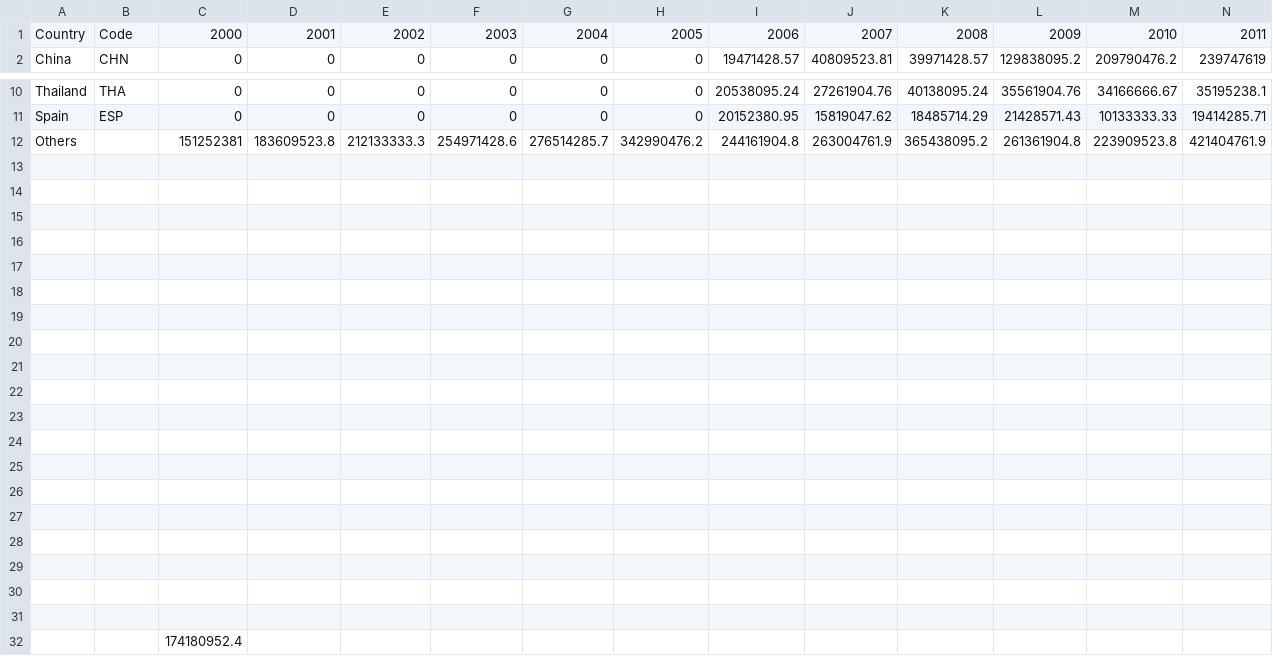
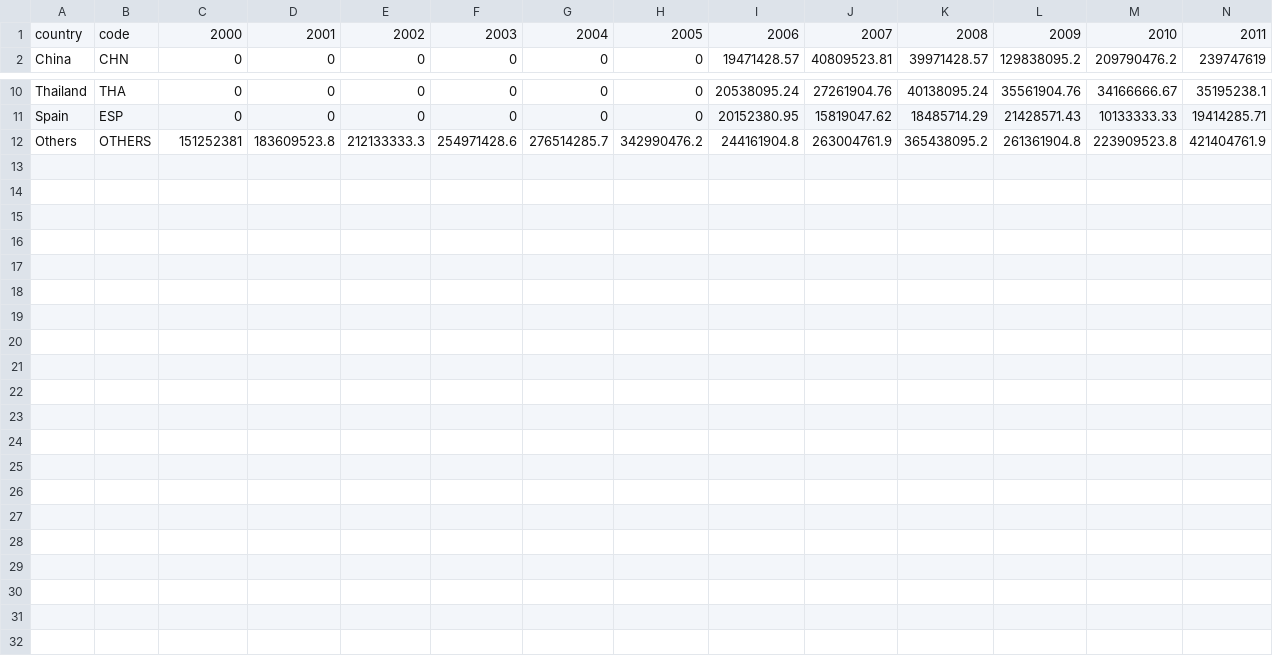
Before and after one commit to anwari32/DataViz, a CSV file: data/heesi_relasi_ekspor_coal_boe.csv, drawn as a sheet; only a part is shown, gaps mark what is left out; rows hold the shown columns only; the diff names each change by its address in the sheet, - before the commit and + after, or states it on an @@ line.

Commit message:
change database into heesi for export and bps for import.

```diff
--- a/data/heesi_relasi_ekspor_coal_boe.csv
+++ b/data/heesi_relasi_ekspor_coal_boe.csv
-A1: Country
+A1: country
-B1: Code
+B1: code
-B12: (empty)
+B12: OTHERS
-row 13: (empty)
-row 14: (empty)
-row 15: (empty)
-row 16: (empty)
-row 17: (empty)
-row 18: (empty)
-row 19: (empty)
-row 20: (empty)
-row 21: (empty)
-row 22: (empty)
-row 23: (empty)
-row 24: (empty)
-row 25: (empty)
-row 26: (empty)
-row 27: (empty)
-row 28: (empty)
-row 29: (empty)
-row 30: (empty)
-row 31: (empty)
-row 32:  |  | 174180952.4
```
Also changed, not shown: data/bps_relasi_impor_minyak_bumi_dan_produk_minyak_bumi_boe.csv, data/heesi_relasi_ekspor_crude_oil_boe.csv, 6 other files.
